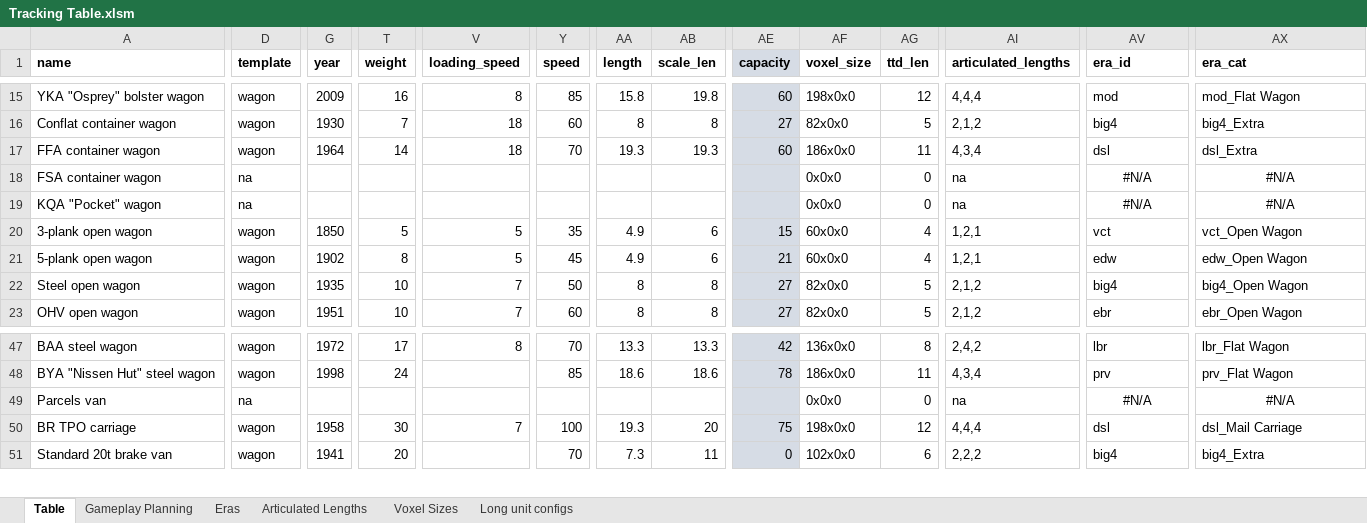
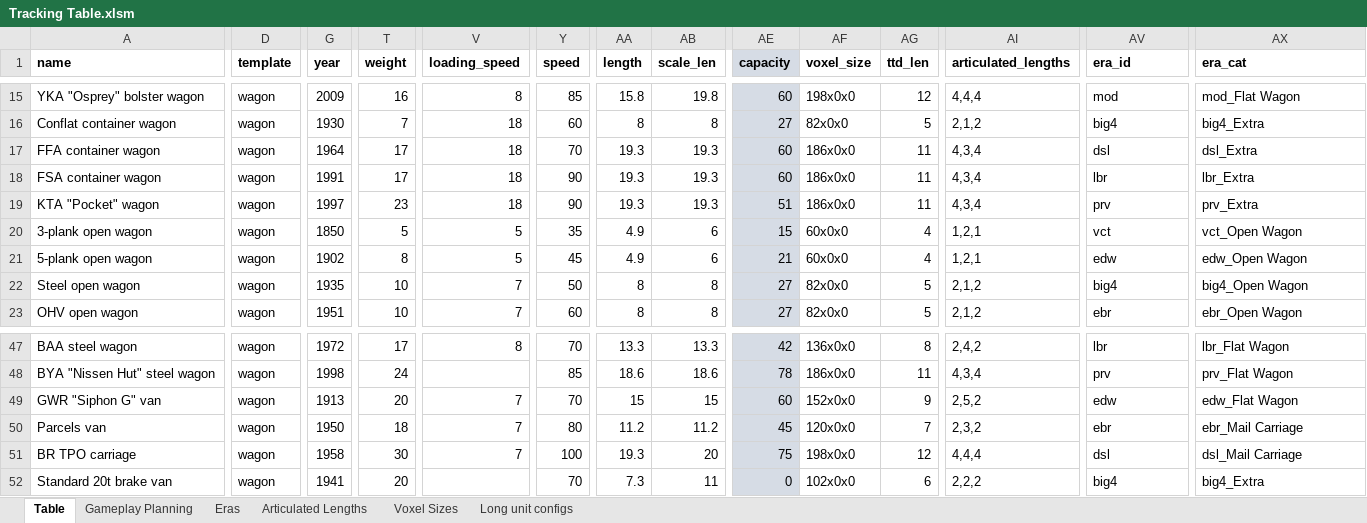
Before and after one commit to mattkimber/timberwolfs_trains, an Excel workbook: Tracking Table.xlsm, sheet Table, drawn as a sheet; only a part is shown, gaps mark what is left out; values as stored, in another font and other column widths than the file's, no borders; removed rows and columns are numbered as before the commit, all else as after; rows hold the shown columns only; the diff covers the shown part only; the diff names each change by its address in the sheet, - before the commit and + after, or states it on an @@ line.

Commit message:
vans, prepare for cargo sprite generation

```diff
--- a/Tracking Table.xlsm (sheet Table)
+++ b/Tracking Table.xlsm (sheet Table)
-T17 (weight): 14
+T17 (weight): 17
-D18 (template): na
+D18 (template): wagon
-G18 (year): (empty)
+G18 (year): 1991
-T18 (weight): (empty)
+T18 (weight): 17
-V18 (loading_speed): (empty)
+V18 (loading_speed): 18
-Y18 (speed): (empty)
+Y18 (speed): 90
-AA18 (length): (empty)
+AA18 (length): 19.3
-AB18 (scale_len): (empty)
+AB18 (scale_len): 19.3
-AE18 (capacity): (empty)
+AE18 (capacity): 60
-AF18 (voxel_size): 0x0x0
+AF18 (voxel_size): 186x0x0
-AG18 (ttd_len): 0
+AG18 (ttd_len): 11
-AI18 (articulated_lengths): na
+AI18 (articulated_lengths): 4,3,4
-AV18 (era_id): #N/A
+AV18 (era_id): lbr
-AV18 alignment: center
+AV18 alignment: left
-AX18 (era_cat): #N/A
+AX18 (era_cat): lbr_Extra
-AX18 alignment: center
+AX18 alignment: left
-row 19: KQA "Pocket" wagon | na |  |  |  |  |  |  |  | 0x0x0 | 0 | na | #N/A | #N/A
+row 19: KTA "Pocket" wagon | wagon | 1997 | 23 | 18 | 90 | 19.3 | 19.3 | 51 | 186x0x0 | 11 | 4,3,4 | prv | prv_Extra
+row 49: GWR "Siphon G" van | wagon | 1913 | 20 | 7 | 70 | 15 | 15 | 60 | 152x0x0 | 9 | 2,5,2 | edw | edw_Flat Wagon
-D50 (template): na
+D50 (template): wagon
-G50 (year): (empty)
+G50 (year): 1950
-T50 (weight): (empty)
+T50 (weight): 18
-V50 (loading_speed): (empty)
+V50 (loading_speed): 7
-Y50 (speed): (empty)
+Y50 (speed): 80
-AA50 (length): (empty)
+AA50 (length): 11.2
-AB50 (scale_len): (empty)
+AB50 (scale_len): 11.2
-AE50 (capacity): (empty)
+AE50 (capacity): 45
-AF50 (voxel_size): 0x0x0
+AF50 (voxel_size): 120x0x0
-AG50 (ttd_len): 0
+AG50 (ttd_len): 7
-AI50 (articulated_lengths): na
+AI50 (articulated_lengths): 2,3,2
-AV50 (era_id): #N/A
+AV50 (era_id): ebr
-AV50 alignment: center
+AV50 alignment: left
-AX50 (era_cat): #N/A
+AX50 (era_cat): ebr_Mail Carriage
-AX50 alignment: center
+AX50 alignment: left
```
Also changed, not shown: 13 edited cells elsewhere in this sheet, sheet Gameplay Planning, formulas that keep their value, 40 other files.
